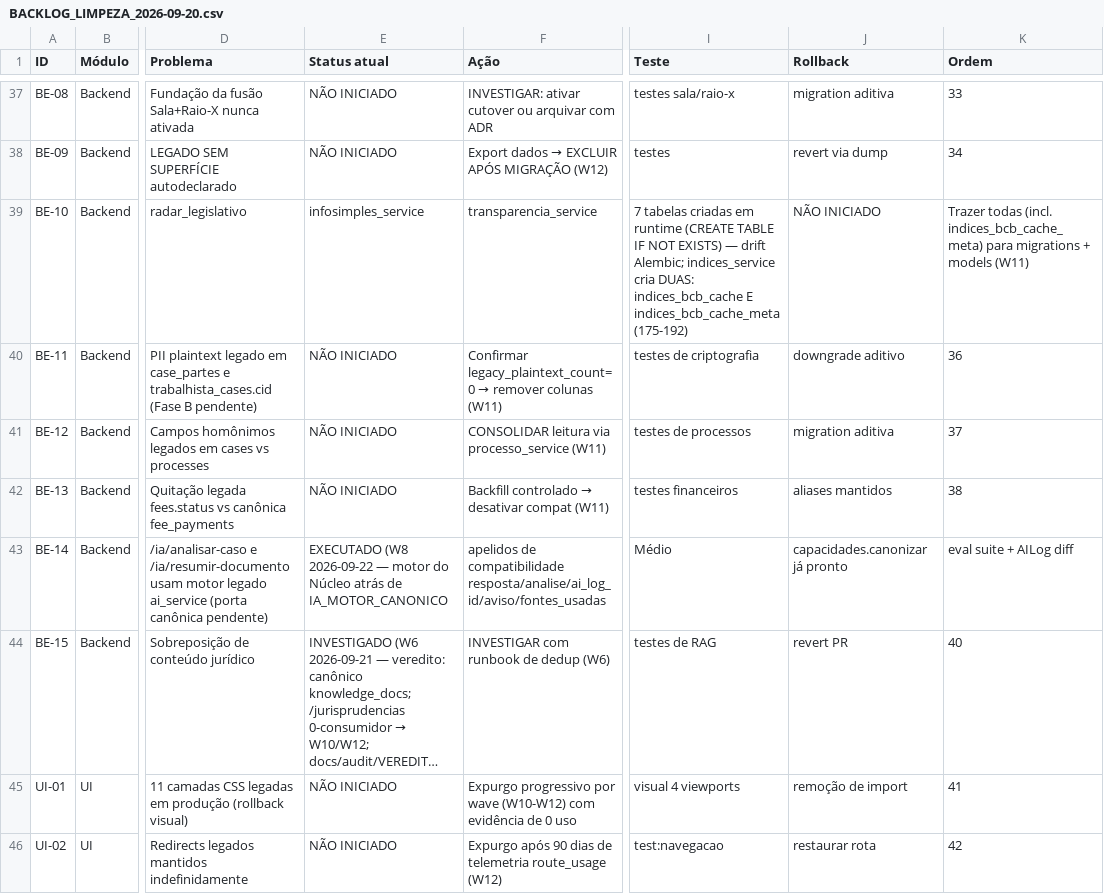
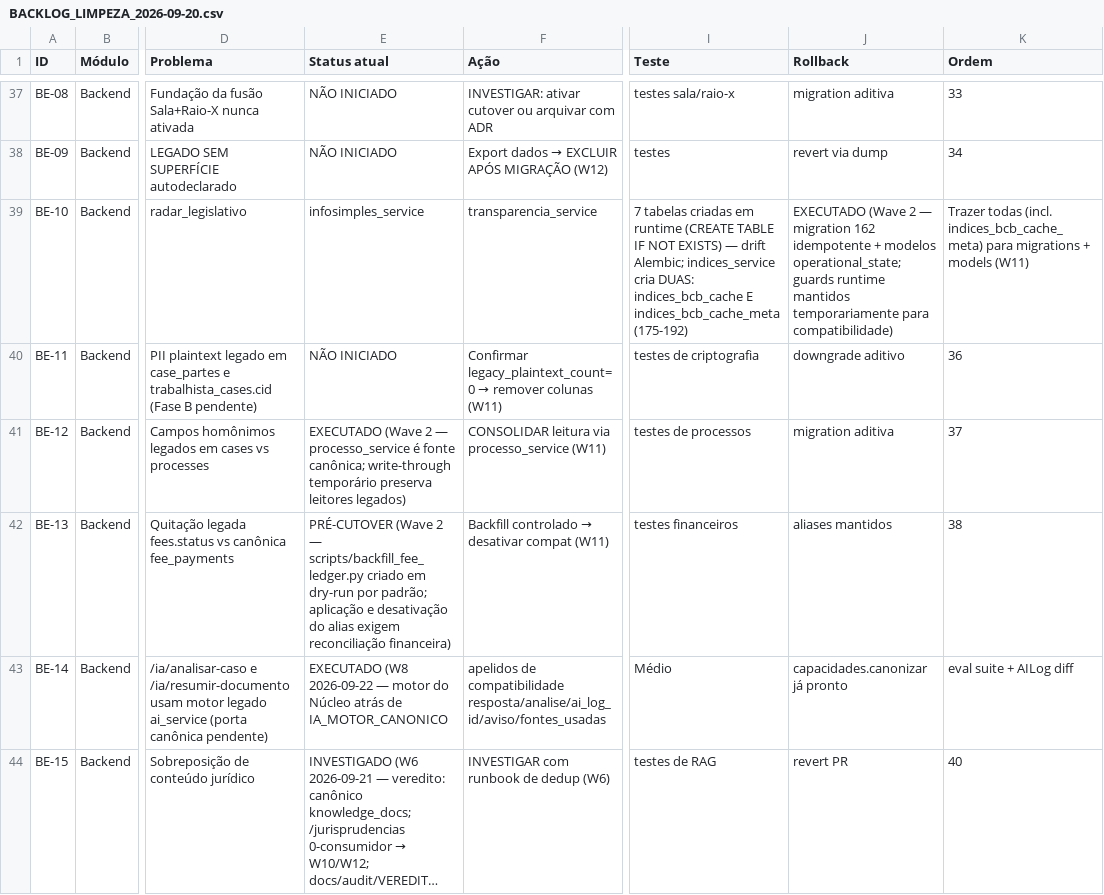
Before and after one commit to s2corporativo/ejc, a CSV file: docs/audit/BACKLOG_LIMPEZA_2026-09-20.csv, drawn as a sheet; only a part is shown, gaps mark what is left out; the shorter side is filled out with more unchanged rows; long unchanged cells end in …; the diff names each change by its address in the sheet, - before the commit and + after, or states it on an @@ line.

Commit message:
ops: registrar estado e reconciliacao wave2

```diff
--- a/docs/audit/BACKLOG_LIMPEZA_2026-09-20.csv
+++ b/docs/audit/BACKLOG_LIMPEZA_2026-09-20.csv
-J39 (Rollback): NÃO INICIADO
+J39 (Rollback): EXECUTADO (Wave 2 — migration 162 idempotente + modelos operational_state; guards runtime mantidos temporariamente para compatibilidade)
-E41 (Status atual): NÃO INICIADO
+E41 (Status atual): EXECUTADO (Wave 2 — processo_service é fonte canônica; write-through temporário preserva leitores legados)
-E42 (Status atual): NÃO INICIADO
+E42 (Status atual): PRÉ-CUTOVER (Wave 2 — scripts/backfill_fee_ledger.py criado em dry-run por padrão; aplicação e desativação do alias exigem reconciliação financeira)
```
Also changed, not shown: 6 other files.
